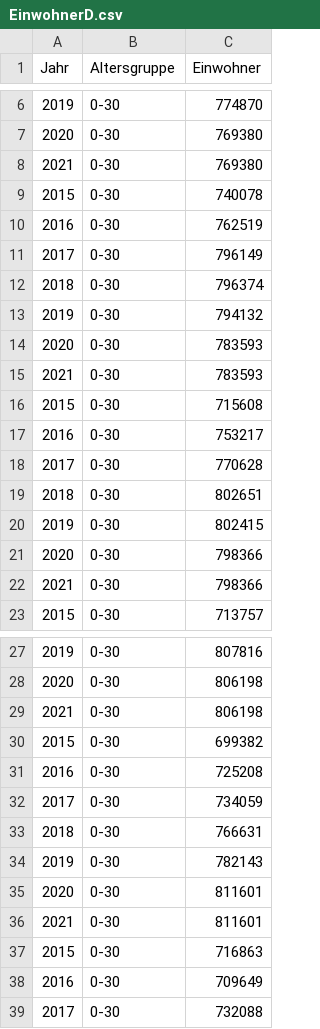
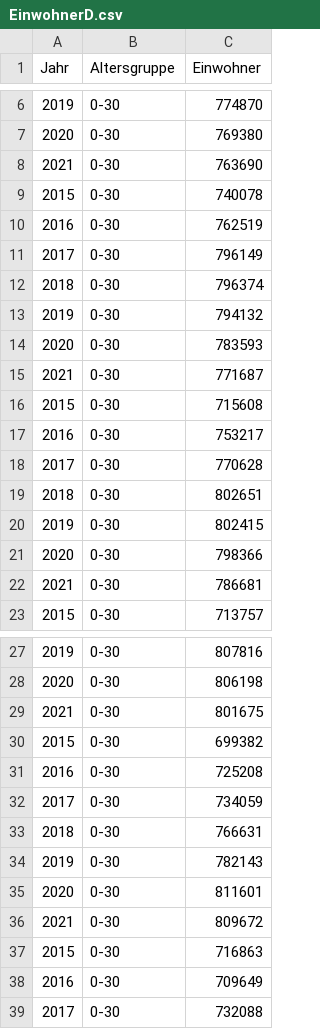
Before and after one commit to USMortality/Germany, a CSV file: data/EinwohnerD.csv, drawn as a sheet; only a part is shown, gaps mark what is left out; the diff covers the shown part only.

```diff
--- a/data/EinwohnerD.csv
+++ b/data/EinwohnerD.csv
@@ -7,3 +7,3 @@ Jahr,Altersgruppe,Einwohner
 2020,0-30,769380
-2021,0-30,769380
+2021,0-30,763690
 2015,0-30,740078
@@ -14,3 +14,3 @@ Jahr,Altersgruppe,Einwohner
 2020,0-30,783593
-2021,0-30,783593
+2021,0-30,771687
 2015,0-30,715608
@@ -21,3 +21,3 @@ Jahr,Altersgruppe,Einwohner
 2020,0-30,798366
-2021,0-30,798366
+2021,0-30,786681
 2015,0-30,713757
@@ -28,3 +28,3 @@ Jahr,Altersgruppe,Einwohner
 2020,0-30,806198
-2021,0-30,806198
+2021,0-30,801675
 2015,0-30,699382
@@ -35,3 +35,3 @@ Jahr,Altersgruppe,Einwohner
 2020,0-30,811601
-2021,0-30,811601
+2021,0-30,809672
 2015,0-30,716863
```
Also changed, not shown: 82 edited cells elsewhere in this file, data/Tote.csv, data/ToteD.csv, 8 other files.
